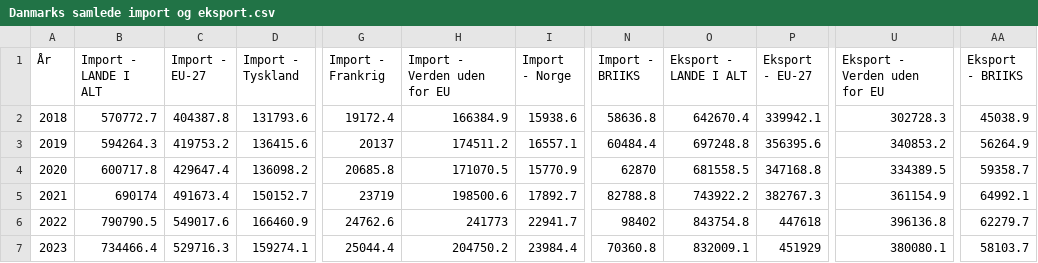
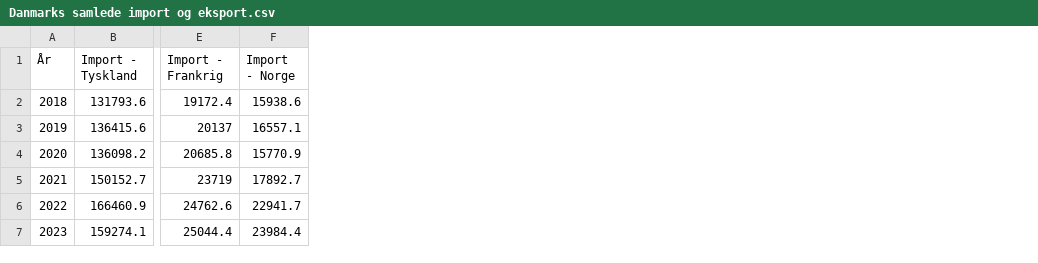
Before and after one commit to NikolajLovbjergR/Projekt-Gobal-Handel, a CSV file: DB/Danmarks samlede import og eksport.csv, drawn as a sheet; only a part is shown, gaps mark what is left out; the diff names each change by its address in the sheet, - before the commit and + after, or states it on an @@ line.

```diff
--- a/DB/Danmarks samlede import og eksport.csv
+++ b/DB/Danmarks samlede import og eksport.csv
-column B (Import - LANDE I ALT), rows 2-7: 570772.7 | 594264.3 | 600717.8 | 690174 | 790790.5 | 734466.4
-column C (Import - EU-27), rows 2-7: 404387.8 | 419753.2 | 429647.4 | 491673.4 | 549017.6 | 529716.3
-column H (Import - Verden uden for EU), rows 2-7: 166384.9 | 174511.2 | 171070.5 | 198500.6 | 241773 | 204750.2
-column N (Import - BRIIKS), rows 2-7: 58636.8 | 60484.4 | 62870 | 82788.8 | 98402 | 70360.8
-column O (Eksport - LANDE I ALT), rows 2-7: 642670.4 | 697248.8 | 681558.5 | 743922.2 | 843754.8 | 832009.1
-column P (Eksport - EU-27), rows 2-7: 339942.1 | 356395.6 | 347168.8 | 382767.3 | 447618 | 451929
-column U (Eksport - Verden uden for EU), rows 2-7: 302728.3 | 340853.2 | 334389.5 | 361154.9 | 396136.8 | 380080.1
-column AA (Eksport - BRIIKS), rows 2-7: 45038.9 | 56264.9 | 59358.7 | 64992.1 | 62279.7 | 58103.7
```
Also changed, not shown: 6 other files.
